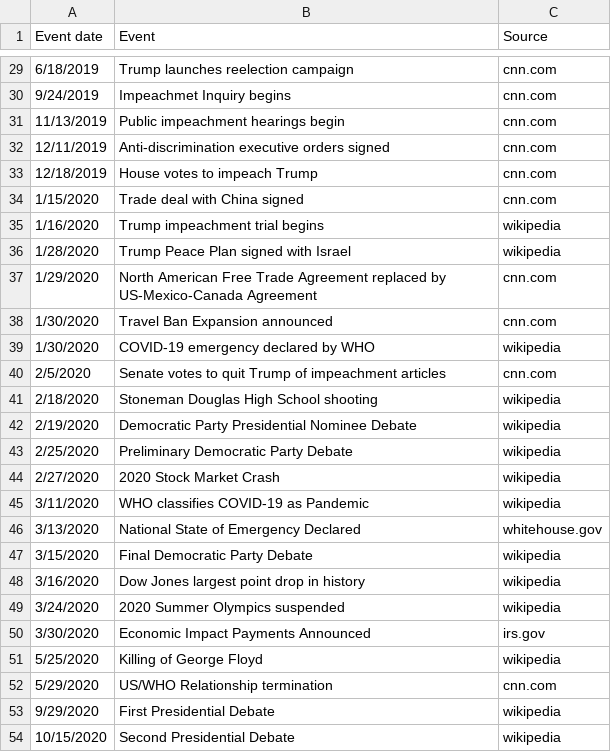
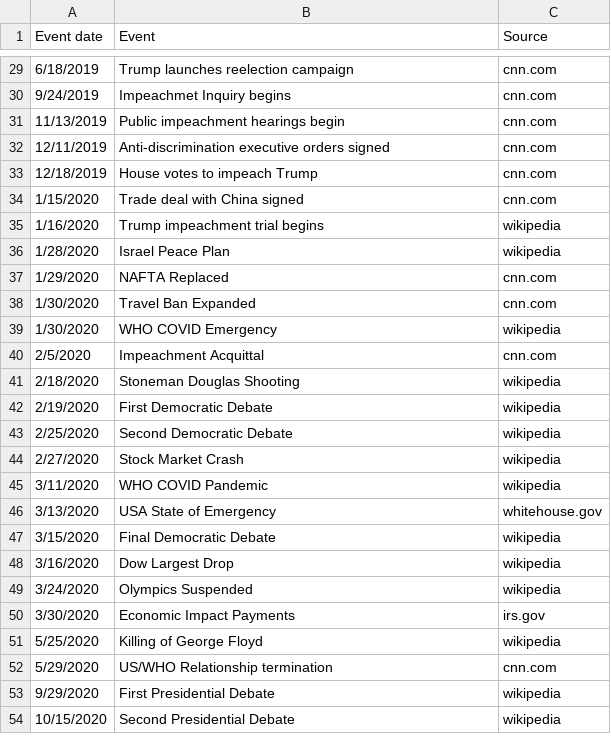
Before and after one commit to wrighhj/Group_2_Project_1, a CSV file: Historical Events_Data Project.csv, drawn as a sheet; only a part is shown, gaps mark what is left out.

```diff
--- a/Historical Events_Data Project.csv
+++ b/Historical Events_Data Project.csv
@@ -35,17 +35,17 @@ Event date,Event,Source
 1/16/2020,Trump impeachment trial begins,wikipedia
-1/28/2020,Trump Peace Plan signed with Israel,wikipedia
-1/29/2020,North American Free Trade Agreement replaced by US-Mexico-Canada Agreement,cnn.com
-1/30/2020,Travel Ban Expansion announced,cnn.com
-1/30/2020,COVID-19 emergency declared by WHO,wikipedia
-2/5/2020,Senate votes to quit Trump of impeachment articles,cnn.com
-2/18/2020,Stoneman Douglas High School shooting,wikipedia
-2/19/2020,Democratic Party Presidential Nominee Debate,wikipedia
-2/25/2020,Preliminary Democratic Party Debate,wikipedia
-2/27/2020,2020 Stock Market Crash,wikipedia
-3/11/2020,WHO classifies COVID-19 as Pandemic,wikipedia
-3/13/2020,National State of Emergency Declared,whitehouse.gov
-3/15/2020,Final Democratic Party Debate,wikipedia
-3/16/2020,Dow Jones largest point drop in history,wikipedia
-3/24/2020,2020 Summer Olympics suspended,wikipedia
-3/30/2020,Economic Impact Payments Announced,irs.gov
+1/28/2020,Israel Peace Plan,wikipedia
+1/29/2020,NAFTA Replaced,cnn.com
+1/30/2020,Travel Ban Expanded,cnn.com
+1/30/2020,WHO COVID Emergency,wikipedia
+2/5/2020,Impeachment Acquittal,cnn.com
+2/18/2020,Stoneman Douglas Shooting,wikipedia
+2/19/2020,First Democratic Debate,wikipedia
+2/25/2020,Second Democratic Debate,wikipedia
+2/27/2020,Stock Market Crash,wikipedia
+3/11/2020,WHO COVID Pandemic,wikipedia
+3/13/2020,USA State of Emergency,whitehouse.gov
+3/15/2020,Final Democratic Debate,wikipedia
+3/16/2020,Dow Largest Drop,wikipedia
+3/24/2020,Olympics Suspended,wikipedia
+3/30/2020,Economic Impact Payments,irs.gov
 5/25/2020,Killing of George Floyd,wikipedia
```
Also changed, not shown: 5 other files.
